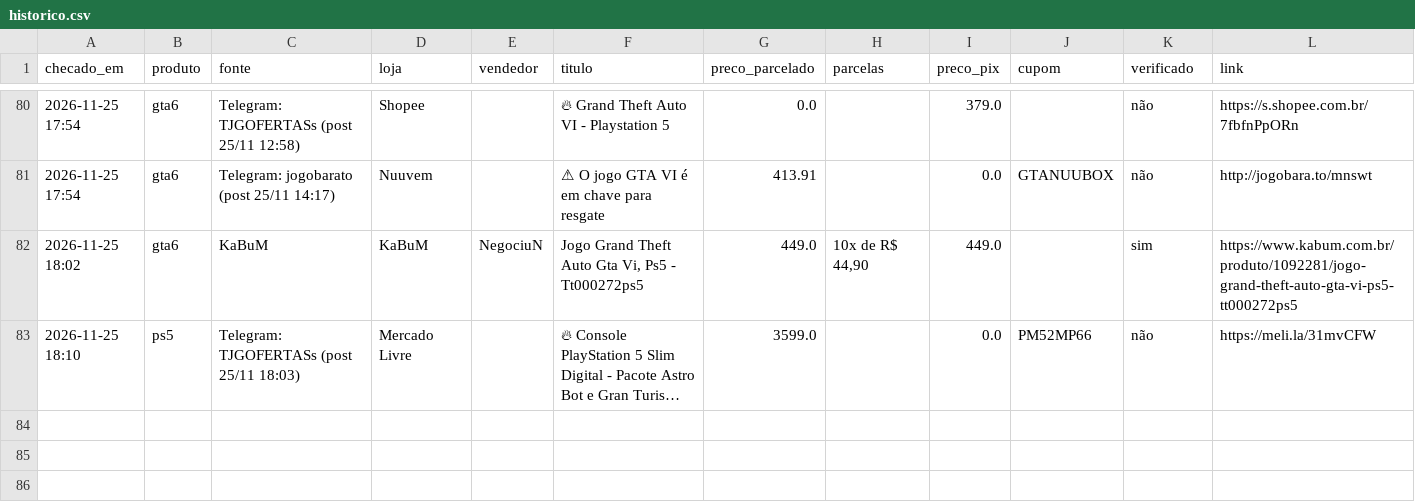
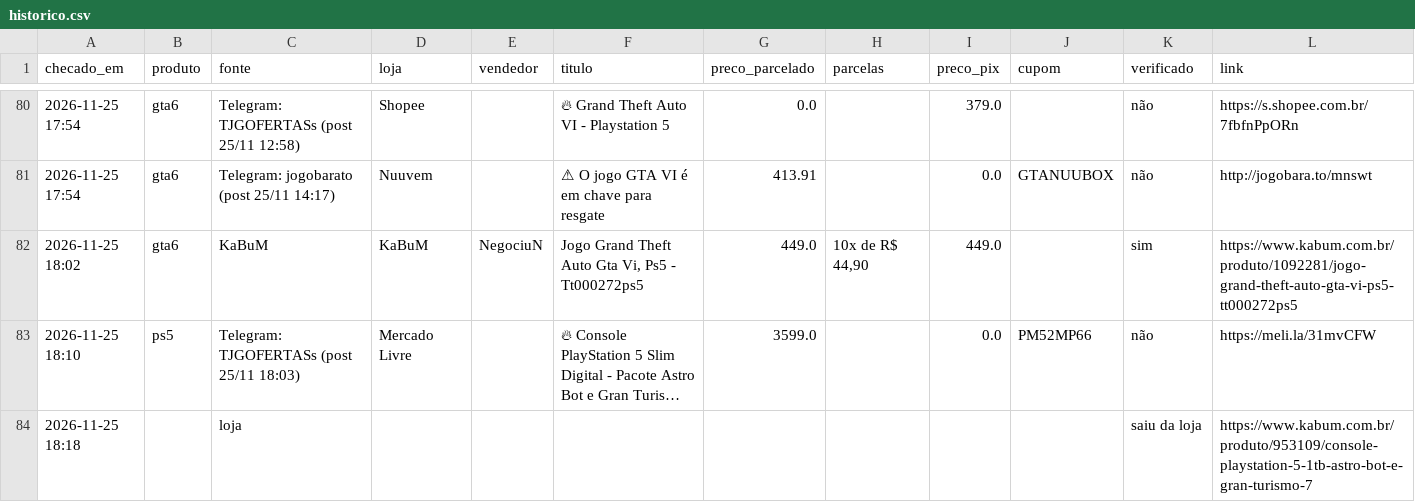
Before and after one commit to leo-barbieri/monitor-precos, a CSV file: data/historico.csv, drawn as a sheet; only a part is shown, gaps mark what is left out; long unchanged cells end in …; the diff names each change by its address in the sheet, - before the commit and + after, or states it on an @@ line.

```diff
--- a/data/historico.csv
+++ b/data/historico.csv
+row 84: 2026-11-25 18:18 |  | loja |  |  |  |  |  |  |  | saiu da loja | https://www.kabum.com.br/produto/953109/console-playstation-5-1tb-astro-bot-e-gran-turismo-7
```
Also changed, not shown: 1 other file.
